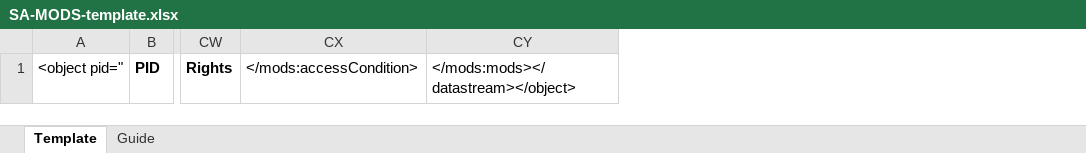
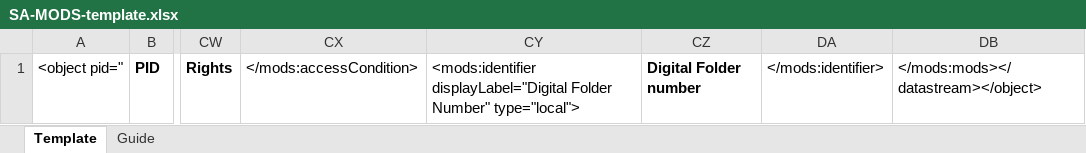
Before and after one commit to UNC-Libraries/box-c-mods-templates, an Excel workbook: ExceltoMODSWF/SA-MODS-template.xlsx, sheet Template, drawn as a sheet; only a part is shown, gaps mark what is left out; values as stored, in another font and other column widths than the file's, no borders; the diff names each change by its address in the sheet, - before the commit and + after, or states it on an @@ line.

Commit message:
Add digital folder number field to SA templates

```diff
--- a/ExceltoMODSWF/SA-MODS-template.xlsx (sheet Template)
+++ b/ExceltoMODSWF/SA-MODS-template.xlsx (sheet Template)
+column CY, row 1: <mods:identifier displayLabel="Digital Folder Number" type="local">
+column CZ, row 1: Digital Folder number
+column DA, row 1: </mods:identifier>
```
Also changed, not shown: sheet Guide, 3 other files.
